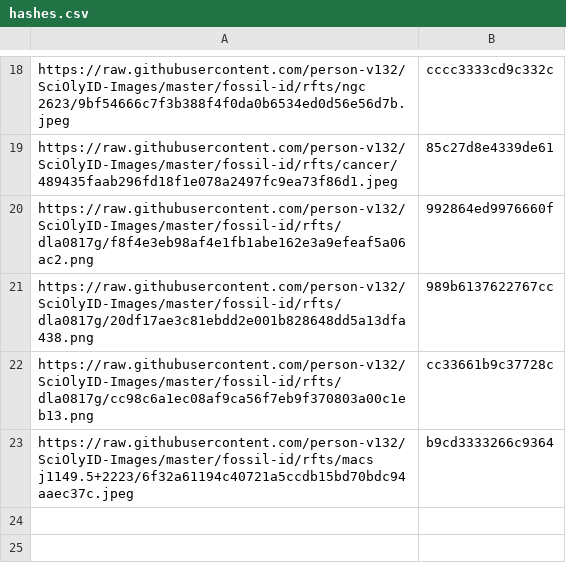
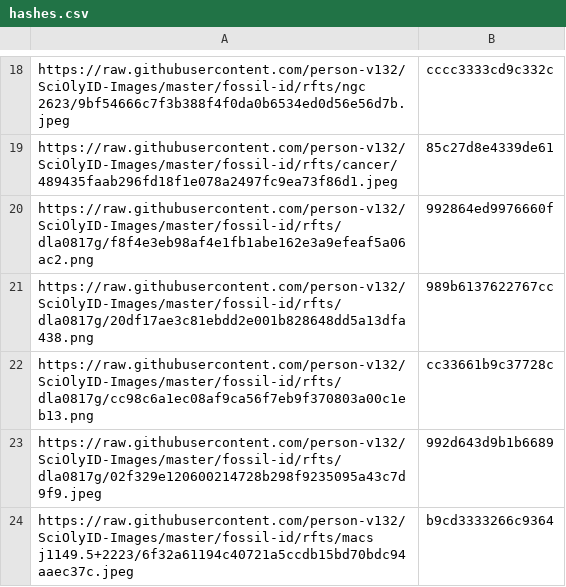
Before and after one commit to person-v132/SciOlyID-Images, a CSV file: rfts/hashes.csv, drawn as a sheet; only a part is shown, gaps mark what is left out.

```diff
--- a/rfts/hashes.csv
+++ b/rfts/hashes.csv
@@ -22,2 +22,3 @@ https://raw.githubusercontent.com/person-v132/SciOlyID-Images/master/fossil-id/r
 https://raw.githubusercontent.com/person-v132/SciOlyID-Images/master/fossil-id/rfts/dla0817g/cc98c6a1ec08af9ca56f7eb9f370803a00c1eb13.png,cc33661b9c37728c
+https://raw.githubusercontent.com/person-v132/SciOlyID-Images/master/fossil-id/rfts/dla0817g/02f329e120600214728b298f9235095a43c7d9f9.jpeg,992d643d9b1b6689
 https://raw.githubusercontent.com/person-v132/SciOlyID-Images/master/fossil-id/rfts/macs j1149.5+2223/6f32a61194c40721a5ccdb15bd70bdc94aaec37c.jpeg,b9cd3333266c9364
```
